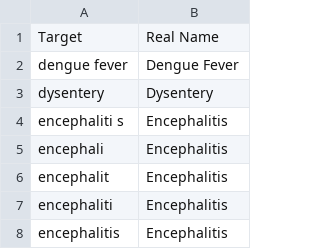
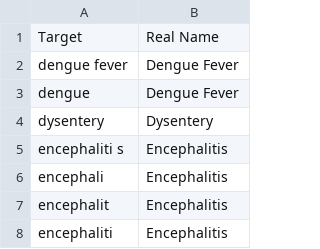
Before and after one commit to MLOpenSourceOpenScience/disease_data_parser_MLOS2, a CSV file: Modules/DiseaseDict.csv, drawn as a sheet; only a part is shown; the shorter side is filled out with more unchanged rows; the diff names each change by its address in the sheet, - before the commit and + after, or states it on an @@ line.

Commit message:
dengue quickfix

```diff
--- a/Modules/DiseaseDict.csv
+++ b/Modules/DiseaseDict.csv
+row 3: dengue | Dengue Fever
```
